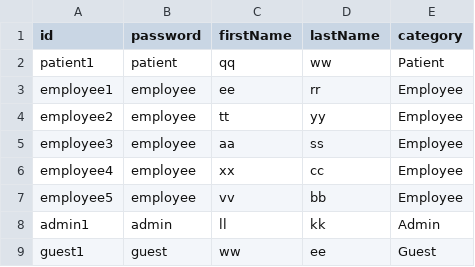
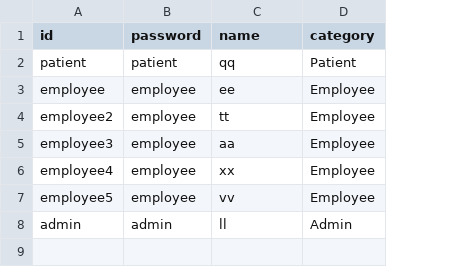
Before and after one commit to asaduakas/Hospital-Application-Collaboration-with-Brigham-Women-Hospital, a CSV file: src/main/resources/csv/Users.csv, drawn as a sheet; the diff names each change by its address in the sheet, - before the commit and + after, or states it on an @@ line.

Commit message:
did some more refactoring in the application stuff and fixed the user logins to be admin,admin etc. - V & E

```diff
--- a/src/main/resources/csv/Users.csv
+++ b/src/main/resources/csv/Users.csv
-column D (lastName), rows 2-8: ww | rr | yy | ss | cc | bb | kk
-C1: firstName
+C1: name
-A2 (id): patient1
+A2 (id): patient
-A3 (id): employee1
+A3 (id): employee
-A8 (id): admin1
+A8 (id): admin
-row 9: guest1 | guest | ww | ee | Guest
```
Also changed, not shown: 3 other files.
